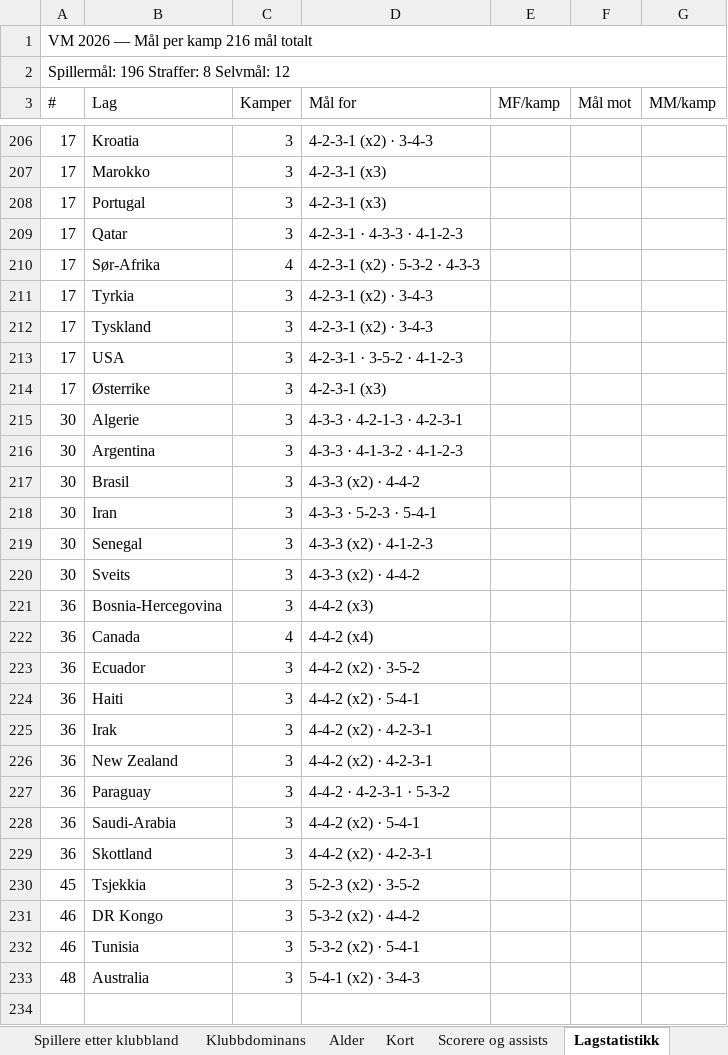
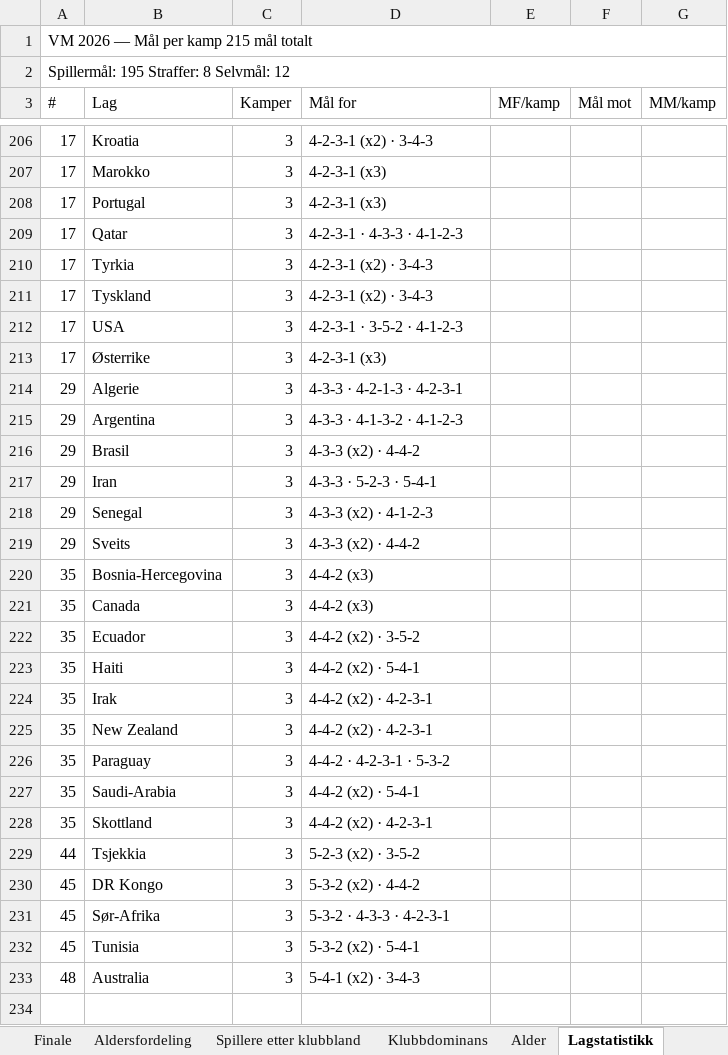
Before and after one commit to cathrinei/vm2026-statistikk, an Excel workbook: VM2026_avansert_gruppetabeller_og_sluttspill.xlsx, sheet Lagstatistikk, drawn as a sheet; only a part is shown, gaps mark what is left out; values as stored, in another font and other column widths than the file's, no cell formats; removed rows and columns are numbered as before the commit, all else as after; the diff covers the shown part only; the diff names each change by its address in the sheet, - before the commit and + after, or states it on an @@ line.

```diff
--- a/VM2026_avansert_gruppetabeller_og_sluttspill.xlsx (sheet Lagstatistikk)
+++ b/VM2026_avansert_gruppetabeller_og_sluttspill.xlsx (sheet Lagstatistikk)
-A1 (#): VM 2026 — Mål per kamp 216 mål totalt
+A1 (#): VM 2026 — Mål per kamp 215 mål totalt
-A2 (#): Spillermål: 196 Straffer: 8 Selvmål: 12
+A2 (#): Spillermål: 195 Straffer: 8 Selvmål: 12
-row 210: 17 | Sør-Afrika | 4 | 4-2-3-1 (x2) · 5-3-2 · 4-3-3
-A214:A219 (#): 30
+A214:A219 (#): 29
-A220 (#): 36
+A220 (#): 35
-row 222: 36 | Canada | 4 | 4-4-2 (x4)
+row 221: 35 | Canada | 3 | 4-4-2 (x3)
-A222:A228 (#): 36
+A222:A228 (#): 35
-A229 (#): 45
+A229 (#): 44
-A230 (#): 46
+A230 (#): 45
+row 231: 45 | Sør-Afrika | 3 | 5-3-2 · 4-3-3 · 4-2-3-1
-A232 (#): 46
+A232 (#): 45
```
Also changed, not shown: 6 added rows, 6 removed rows and 46 edited cells elsewhere in this sheet, sheet Scorere og assists, sheet Ballbesittelse, sheet Sluttspill – spillere, sheet Scoringstidspunkt, sheet 16-delsfinaler, sheet Heatmap, 1 more sheet, other sheet tabs, cell formats, charts or pictures, 1 other file.
